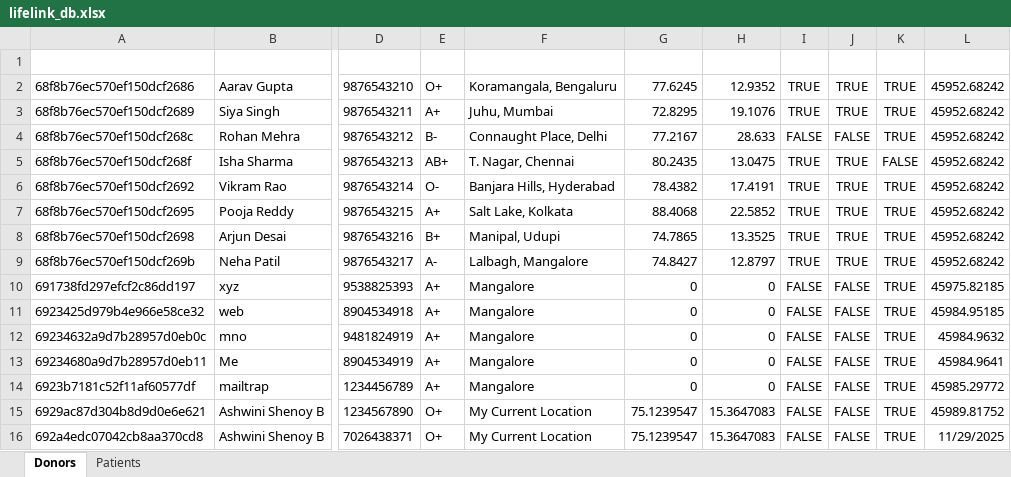
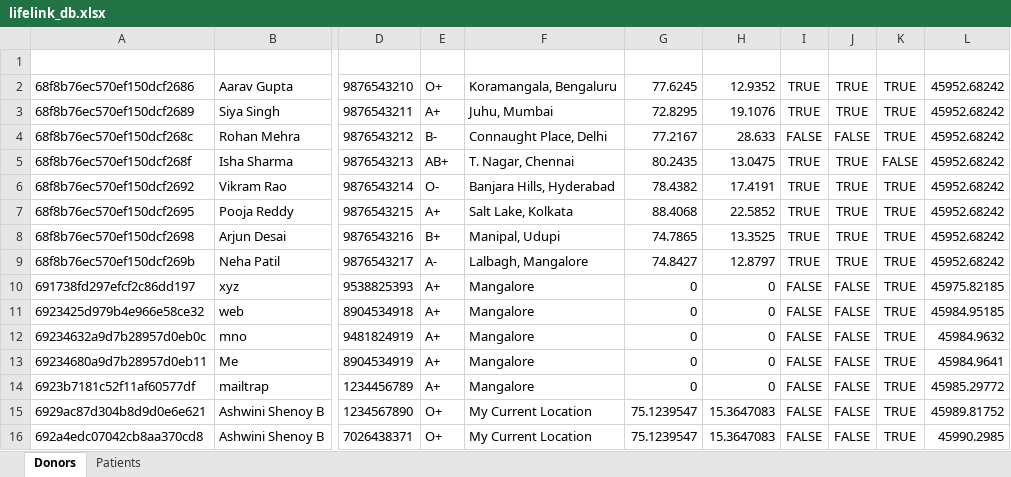
Before and after one commit to ShenoyAsh/PBL, an Excel workbook: Life/server/data/lifelink_db.xlsx, sheet Donors, drawn as a sheet; only a part is shown, gaps mark what is left out; values as stored, in another font and other column widths than the file's, no borders; the diff names each change by its address in the sheet, - before the commit and + after, or states it on an @@ line.

```diff
--- a/Life/server/data/lifelink_db.xlsx (sheet Donors)
+++ b/Life/server/data/lifelink_db.xlsx (sheet Donors)
-L16: 11/29/2025
+L16: 45990.2985
```
Also changed, not shown: sheet Patients, 3 other files.
